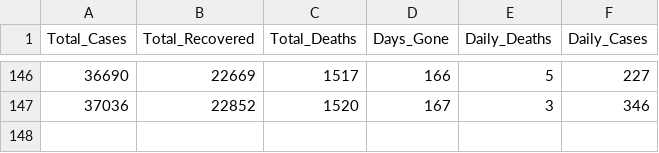
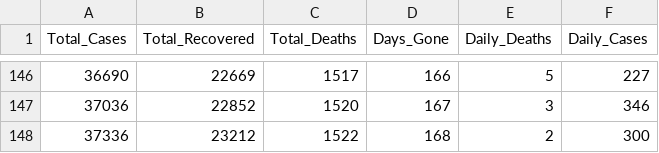
Before and after one commit to jpbsa98/Corona-Virus, a CSV file: Dados/new_dataset.csv, drawn as a sheet; only a part is shown, gaps mark what is left out.

```diff
--- a/Dados/new_dataset.csv
+++ b/Dados/new_dataset.csv
@@ -147 +147,2 @@ Total_Cases,Total_Recovered,Total_Deaths,Days_Gone,Daily_Deaths,Daily_Cases
 37036,22852,1520,167,3,346
+37336,23212,1522,168,2,300
```
Also changed, not shown: 1 other file.
